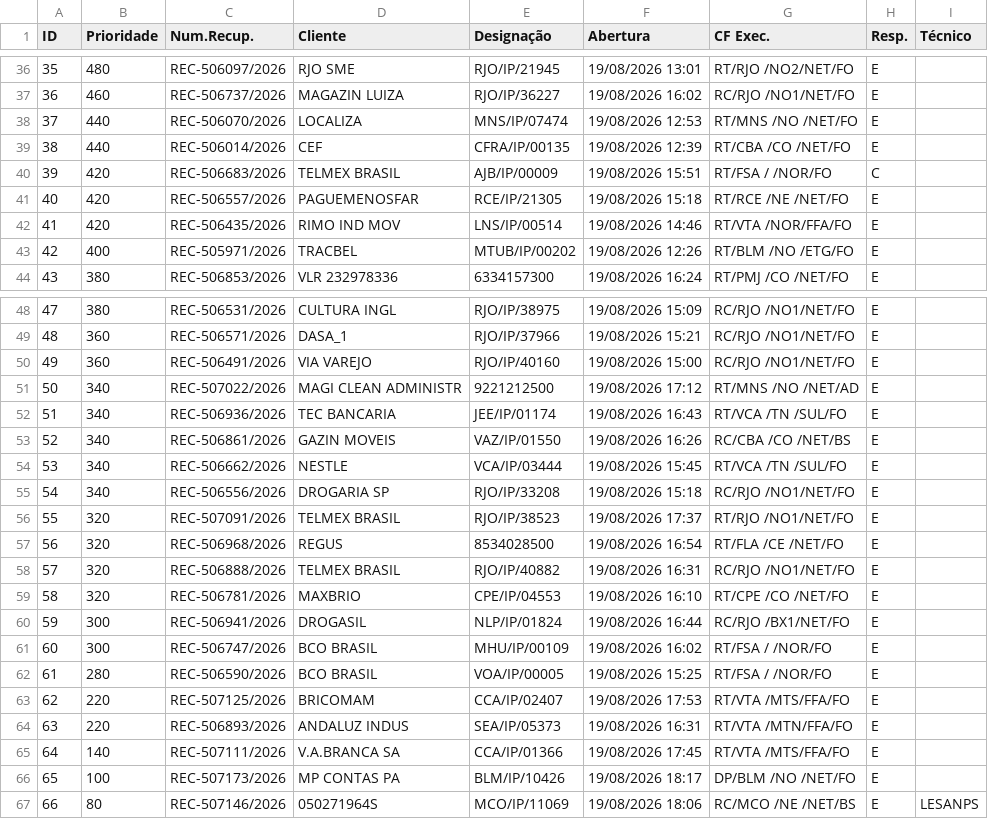
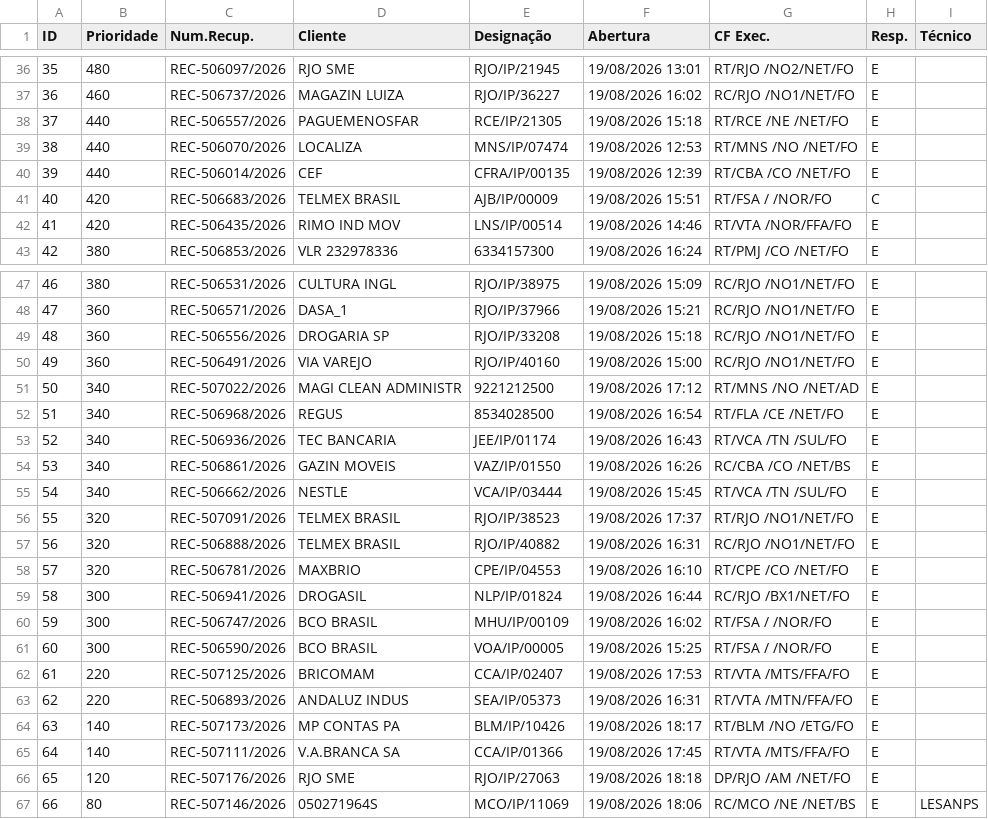
Before and after one commit to cpralonrj-pralon/embratel-sir, a CSV file: dados_rec.csv, drawn as a sheet; only a part is shown, gaps mark what is left out; removed rows and columns are numbered as before the commit, all else as after; the diff covers the shown part only; the diff names each change by its address in the sheet, - before the commit and + after, or states it on an @@ line.

```diff
--- a/dados_rec.csv
+++ b/dados_rec.csv
@@ column A (ID) renumbered between rows 21 and 63 @@
+row 38: 37 | 440 | REC-506557/2026 | PAGUEMENOSFAR | RCE/IP/21305 | 19/08/2026 15:18 | RT/RCE /NE /NET/FO | E
-row 41: 40 | 420 | REC-506557/2026 | PAGUEMENOSFAR | RCE/IP/21305 | 19/08/2026 15:18 | RT/RCE /NE /NET/FO | E
-row 43: 42 | 400 | REC-505971/2026 | TRACBEL | MTUB/IP/00202 | 19/08/2026 12:26 | RT/BLM /NO /ETG/FO | E
+row 49: 48 | 360 | REC-506556/2026 | DROGARIA SP | RJO/IP/33208 | 19/08/2026 15:18 | RC/RJO /NO1/NET/FO | E
+row 52: 51 | 340 | REC-506968/2026 | REGUS | 8534028500 | 19/08/2026 16:54 | RT/FLA /CE /NET/FO | E
-row 55: 54 | 340 | REC-506556/2026 | DROGARIA SP | RJO/IP/33208 | 19/08/2026 15:18 | RC/RJO /NO1/NET/FO | E
-row 57: 56 | 320 | REC-506968/2026 | REGUS | 8534028500 | 19/08/2026 16:54 | RT/FLA /CE /NET/FO | E
-B61 (Prioridade): 280
+B61 (Prioridade): 300
+row 64: 63 | 140 | REC-507173/2026 | MP CONTAS PA | BLM/IP/10426 | 19/08/2026 18:17 | RT/BLM /NO /ETG/FO | E
-row 66: 65 | 100 | REC-507173/2026 | MP CONTAS PA | BLM/IP/10426 | 19/08/2026 18:17 | DP/BLM /NO /NET/FO | E
+row 66: 65 | 120 | REC-507176/2026 | RJO SME | RJO/IP/27063 | 19/08/2026 18:18 | DP/RJO /AM /NET/FO | E
```
Also changed, not shown: 1 added row, 1 removed row and 1 edited cell elsewhere in this file, dados_ral.csv, dados_ral_enriched.csv, 2 other files.
